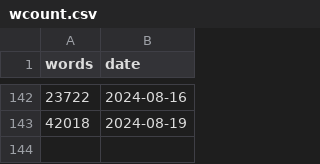
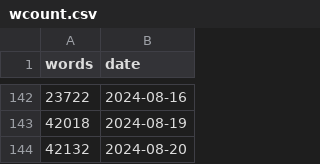
Before and after one commit to CodingCellist/codingcellist.github.io, a CSV file: static/uploads/thesis-plot/wcount.csv, drawn as a sheet; only a part is shown, gaps mark what is left out; the diff names each change by its address in the sheet, - before the commit and + after, or states it on an @@ line.

```diff
--- a/static/uploads/thesis-plot/wcount.csv
+++ b/static/uploads/thesis-plot/wcount.csv
+row 144: 42132 | 2024-08-20
```
Also changed, not shown: 1 other file.
